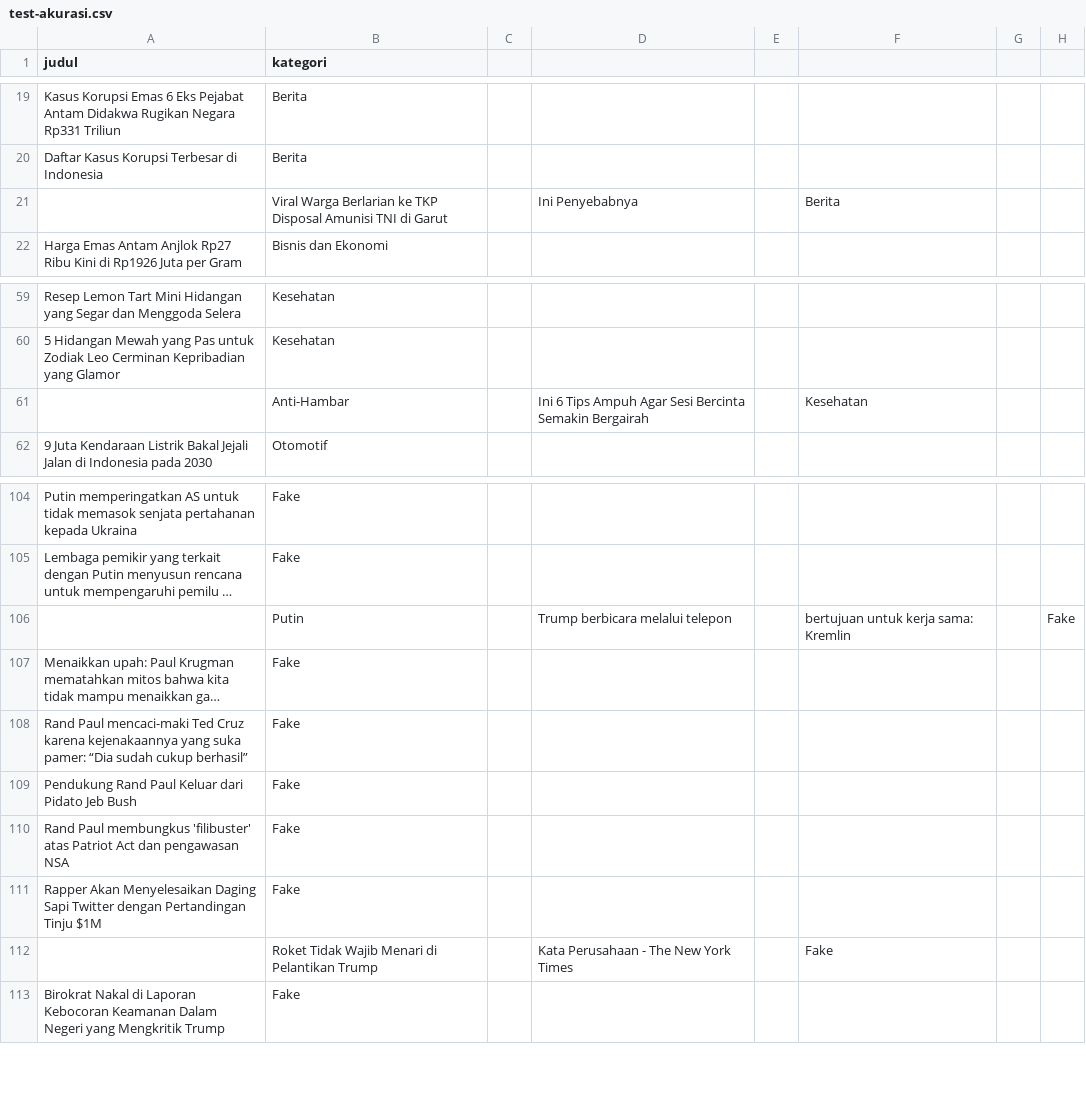
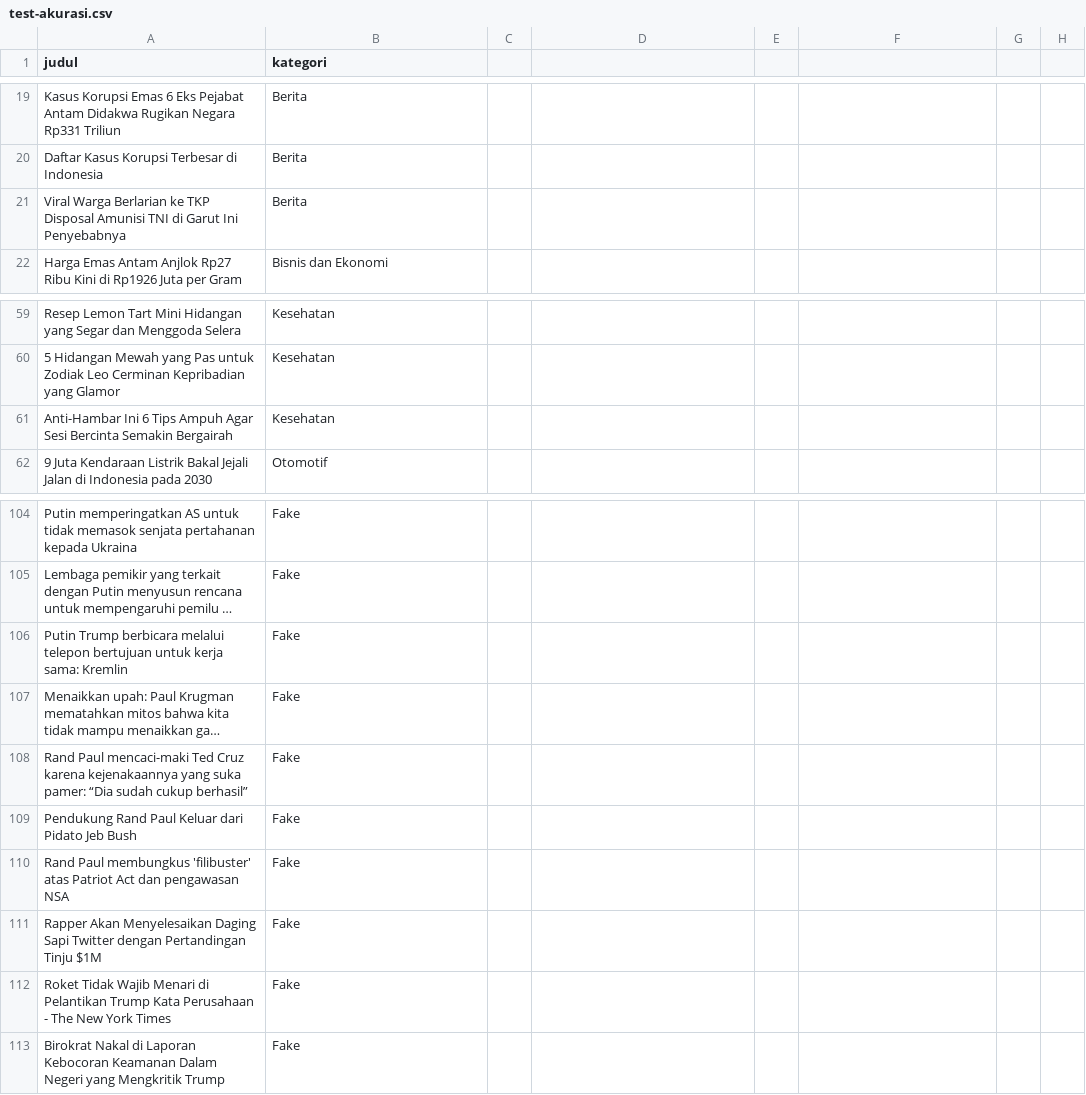
Before and after one commit to salmalfarisi/test-upload-file, a CSV file: hasil-prepropcessing/test-akurasi.csv, drawn as a sheet; only a part is shown, gaps mark what is left out; long unchanged cells end in …; removed rows and columns are numbered as before the commit, all else as after; the diff names each change by its address in the sheet, - before the commit and + after, or states it on an @@ line.

Commit message:
upload lagi

```diff
--- a/hasil-prepropcessing/test-akurasi.csv
+++ b/hasil-prepropcessing/test-akurasi.csv
-row 21:  | Viral Warga Berlarian ke TKP Disposal Amunisi TNI di Garut |  | Ini Penyebabnya |  | Berita
+row 21: Viral Warga Berlarian ke TKP Disposal Amunisi TNI di Garut Ini Penyebabnya | Berita
-row 61:  | Anti-Hambar |  | Ini 6 Tips Ampuh Agar Sesi Bercinta Semakin Bergairah |  | Kesehatan
+row 61: Anti-Hambar Ini 6 Tips Ampuh Agar Sesi Bercinta Semakin Bergairah | Kesehatan
-row 106:  | Putin |  | Trump berbicara melalui telepon |  | bertujuan untuk kerja sama: Kremlin |  | Fake
+row 106: Putin Trump berbicara melalui telepon bertujuan untuk kerja sama: Kremlin | Fake
-row 112:  | Roket Tidak Wajib Menari di Pelantikan Trump |  | Kata Perusahaan - The New York Times |  | Fake
+row 112: Roket Tidak Wajib Menari di Pelantikan Trump Kata Perusahaan - The New York Times | Fake
```
